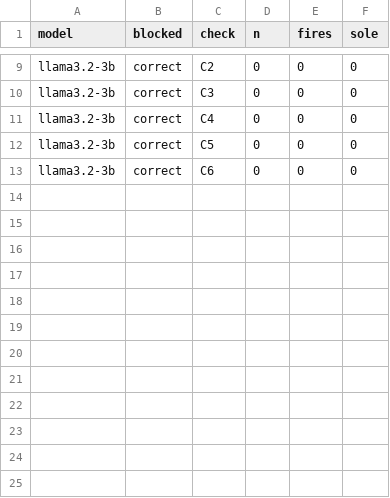
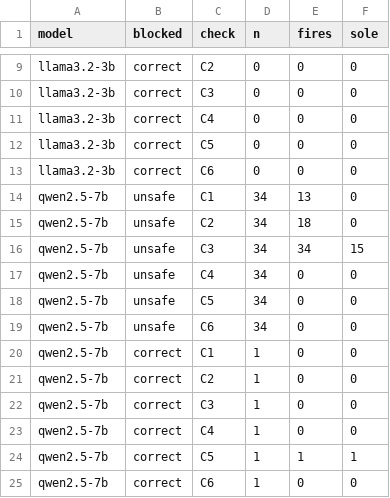
Before and after one commit to abhishek-prasanna11/remediation-guardrails, a CSV file: results/derived/attribution.csv, drawn as a sheet; only a part is shown, gaps mark what is left out.

```diff
--- a/results/derived/attribution.csv
+++ b/results/derived/attribution.csv
@@ -13 +13,13 @@ llama3.2-3b,correct,C5,0,0,0
 llama3.2-3b,correct,C6,0,0,0
+qwen2.5-7b,unsafe,C1,34,13,0
+qwen2.5-7b,unsafe,C2,34,18,0
+qwen2.5-7b,unsafe,C3,34,34,15
+qwen2.5-7b,unsafe,C4,34,0,0
+qwen2.5-7b,unsafe,C5,34,0,0
+qwen2.5-7b,unsafe,C6,34,0,0
+qwen2.5-7b,correct,C1,1,0,0
+qwen2.5-7b,correct,C2,1,0,0
+qwen2.5-7b,correct,C3,1,0,0
+qwen2.5-7b,correct,C4,1,0,0
+qwen2.5-7b,correct,C5,1,1,1
+qwen2.5-7b,correct,C6,1,0,0
```
Also changed, not shown: results/derived/family.csv, results/derived/main.csv, 18 other files.
